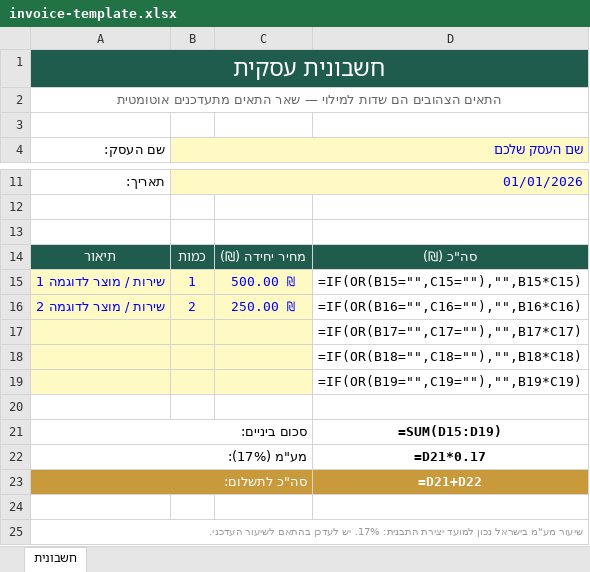
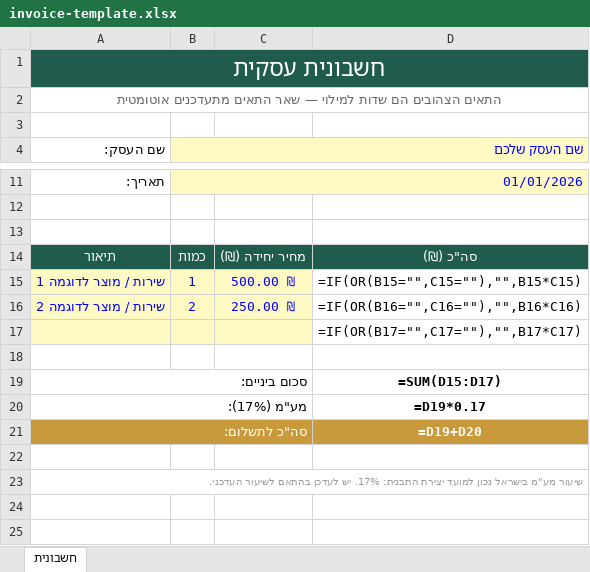
Before and after one commit to Devorah-Zadock/digital-services-store, an Excel workbook: downloads/invoice-template.xlsx, sheet חשבונית, drawn as a sheet; only a part is shown, gaps mark what is left out; values as stored, in another font and other column widths than the file's, no borders; formulas without a stored value are shown as written; removed rows and columns are numbered as before the commit, all else as after; the diff names each change by its address in the sheet, - before the commit and + after, or states it on an @@ line.

```diff
--- a/downloads/invoice-template.xlsx (sheet חשבונית)
+++ b/downloads/invoice-template.xlsx (sheet חשבונית)
-row 18:  |  |  | =IF(OR(B18="",C18=""),"",B18*C18)
-row 19:  |  |  | =IF(OR(B19="",C19=""),"",B19*C19)
-D19: =SUM(D15:D19)
+D19: =SUM(D15:D17)
-D20: =D21*0.17
+D20: =D19*0.17
-D21: =D21+D22
+D21: =D19+D20
```
Also changed, not shown: downloads/client-tracker.xlsx, downloads/expense-tracker.xlsx, 22 other files.
